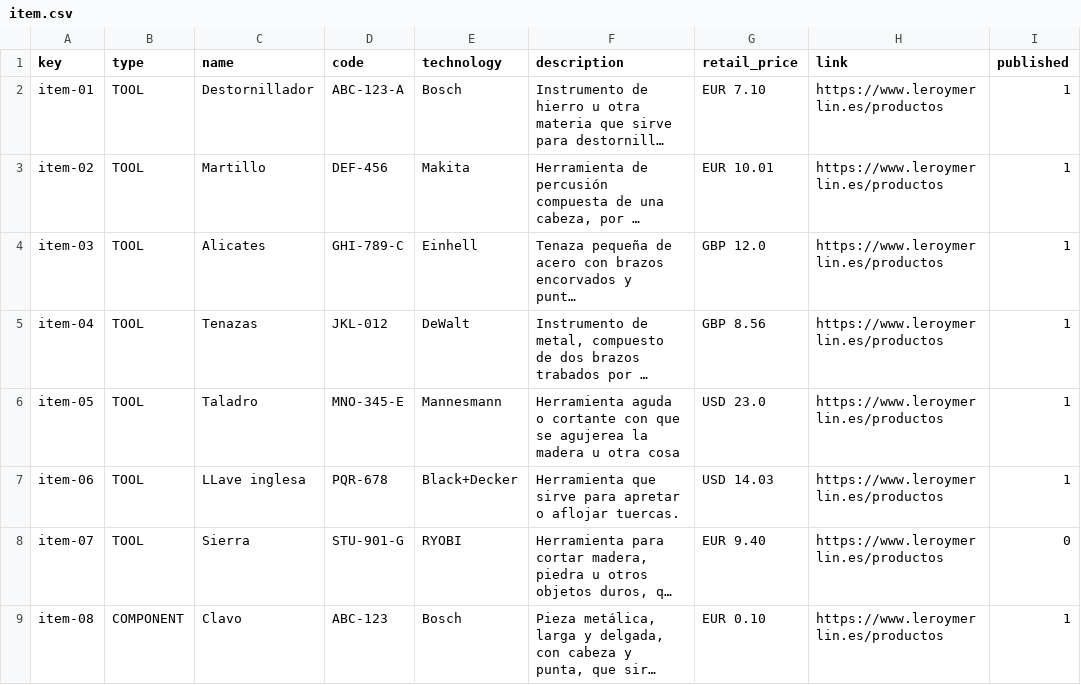
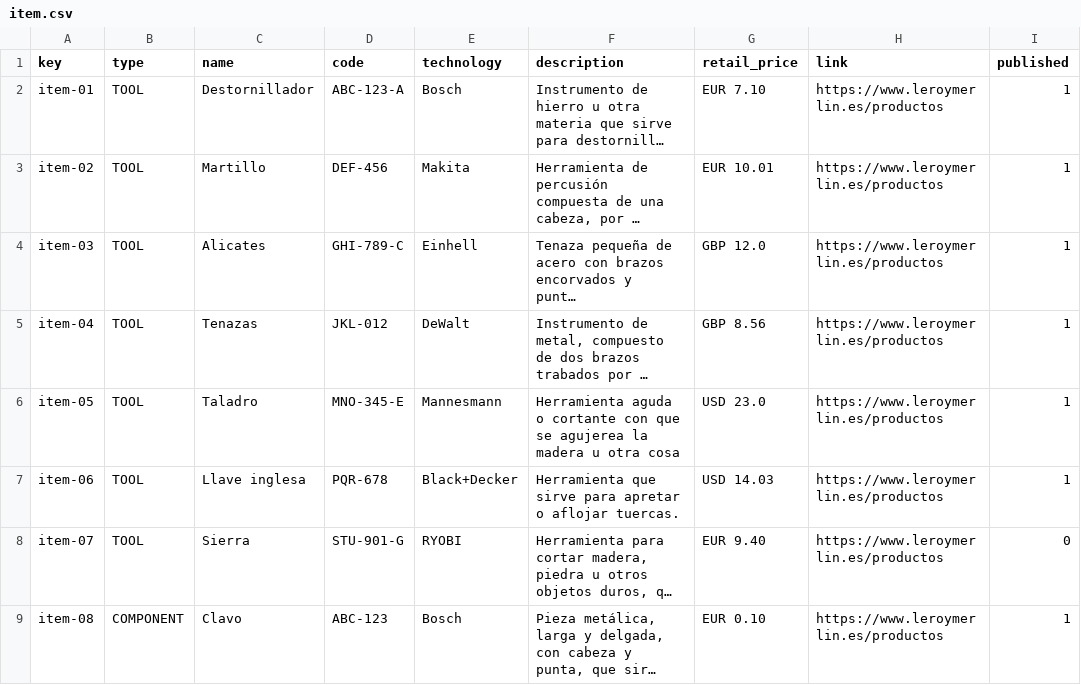
Before and after one commit to Alex-GF/Acme-Toolkits, a CSV file: src/main/webapp/WEB-INF/resources/sample-data/item.csv, drawn as a sheet; only a part is shown; long unchanged cells end in …; the diff names each change by its address in the sheet, - before the commit and + after, or states it on an @@ line.

```diff
--- a/src/main/webapp/WEB-INF/resources/sample-data/item.csv
+++ b/src/main/webapp/WEB-INF/resources/sample-data/item.csv
-C7 (name): LLave inglesa
+C7 (name): Llave inglesa
```
Also changed, not shown: 16 other files.
